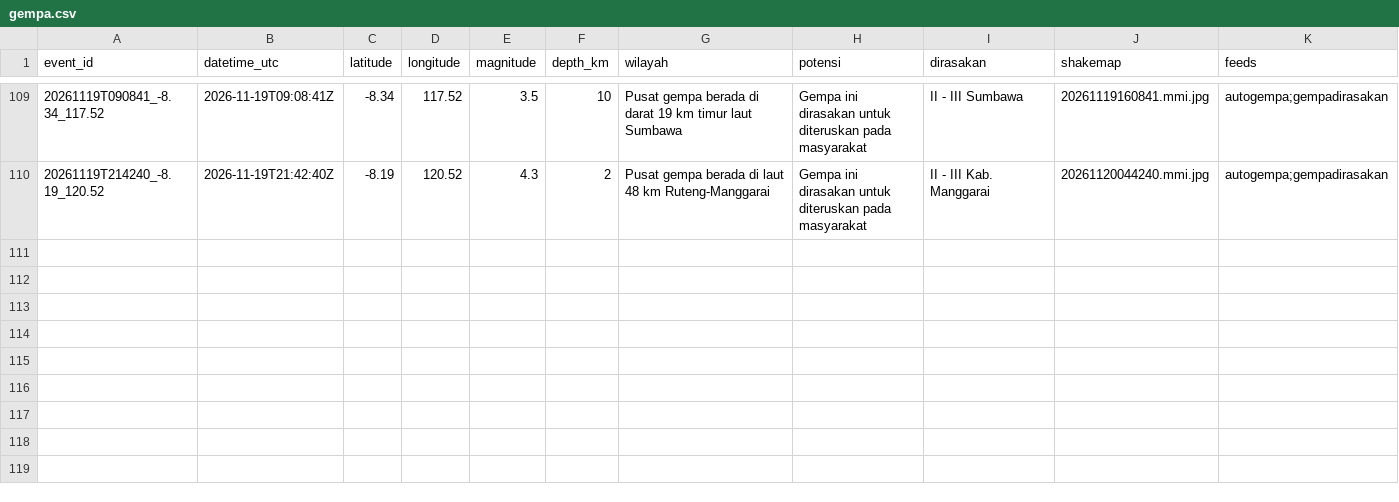
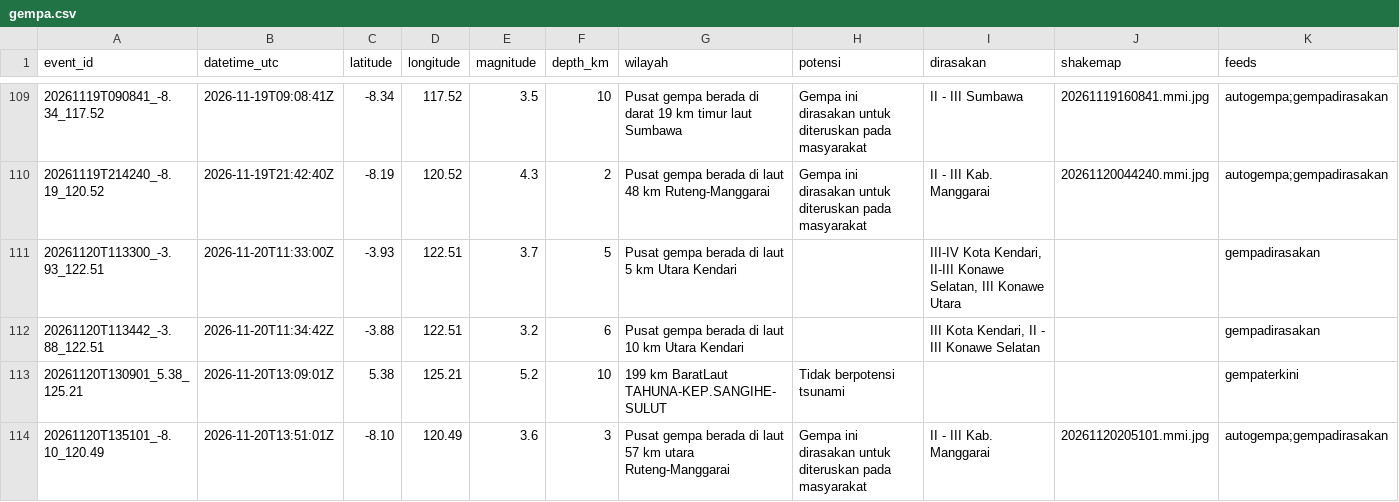
Before and after one commit to SulthanAndyno/quakelog, a CSV file: data/gempa.csv, drawn as a sheet; only a part is shown, gaps mark what is left out; rows hold the shown columns only; the diff names each change by its address in the sheet, - before the commit and + after, or states it on an @@ line.

```diff
--- a/data/gempa.csv
+++ b/data/gempa.csv
+row 111: 20261120T113300_-3.93_122.51 | 2026-11-20T11:33:00Z | -3.93 | 122.51 | 3.7 | 5 | Pusat gempa berada di laut 5 km Utara Kendari |  | III-IV Kota Kendari, II-III Konawe Selatan, III Konawe Utara |  | gempadirasakan
+row 112: 20261120T113442_-3.88_122.51 | 2026-11-20T11:34:42Z | -3.88 | 122.51 | 3.2 | 6 | Pusat gempa berada di laut 10 km Utara Kendari |  | III Kota Kendari, II - III Konawe Selatan |  | gempadirasakan
+row 113: 20261120T130901_5.38_125.21 | 2026-11-20T13:09:01Z | 5.38 | 125.21 | 5.2 | 10 | 199 km BaratLaut TAHUNA-KEP.SANGIHE-SULUT | Tidak berpotensi tsunami |  |  | gempaterkini
+row 114: 20261120T135101_-8.10_120.49 | 2026-11-20T13:51:01Z | -8.10 | 120.49 | 3.6 | 3 | Pusat gempa berada di laut 57 km utara Ruteng-Manggarai | Gempa ini dirasakan untuk diteruskan pada masyarakat | II - III Kab. Manggarai | 20261120205101.mmi.jpg | autogempa;gempadirasakan
```
Also changed, not shown: 4 other files.
